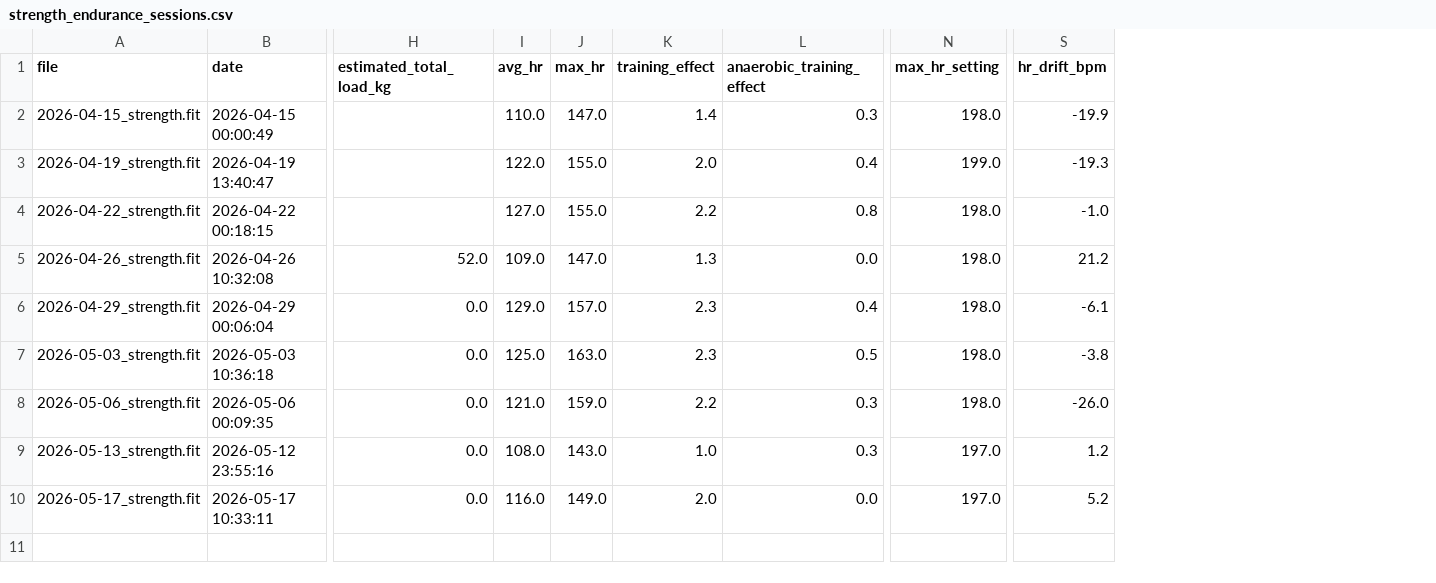
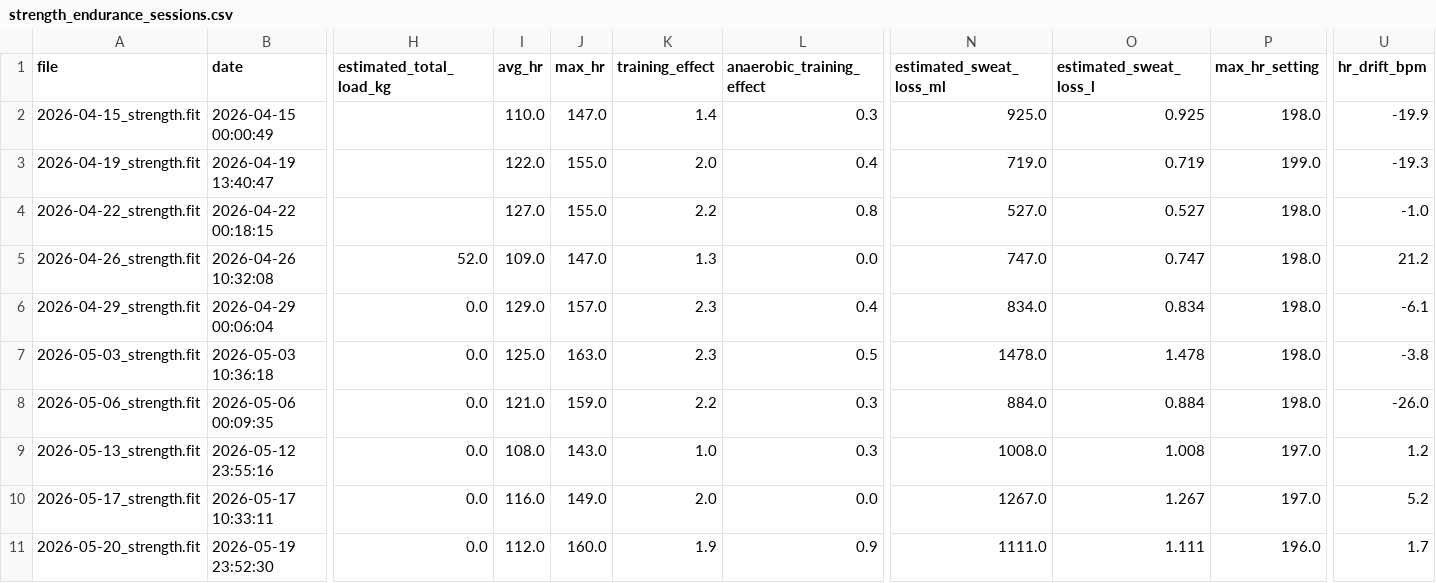
Before and after one commit to jvinodraj/theEagle, a CSV file: reports/strength/strength_endurance_sessions.csv, drawn as a sheet; only a part is shown, gaps mark what is left out; rows hold the shown columns only; the diff names each change by its address in the sheet, - before the commit and + after, or states it on an @@ line.

Commit message:
Added Est. Sweat Loss and cleaned up the folder

```diff
--- a/reports/strength/strength_endurance_sessions.csv
+++ b/reports/strength/strength_endurance_sessions.csv
+column N (estimated_sweat_loss_ml), rows 2-10: 925.0 | 719.0 | 527.0 | 747.0 | 834.0 | 1478.0 | 884.0 | 1008.0 | 1267.0
+column O (estimated_sweat_loss_l), rows 2-10: 0.925 | 0.719 | 0.527 | 0.747 | 0.834 | 1.478 | 0.884 | 1.008 | 1.267
+row 11: 2026-05-20_strength.fit | 2026-05-19 23:52:30 | 0.0 | 112.0 | 160.0 | 1.9 | 0.9 | 1111.0 | 1.111 | 196.0 | 1.7
```
Also changed, not shown: reports/easy/hr_improvement_analysis.csv, reports/interval/interval_longitudinal_tracking.csv, 20 other files.
